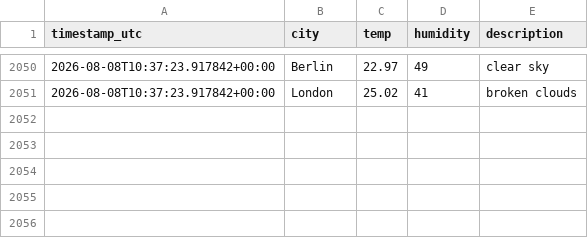
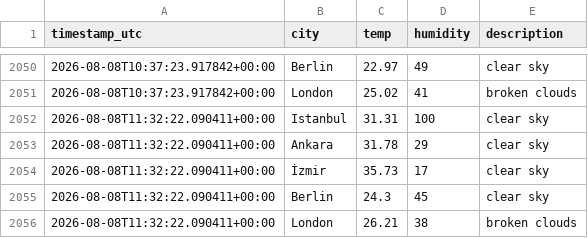
Before and after one commit to alihantangul/weather-etl, a CSV file: weather.csv, drawn as a sheet; only a part is shown, gaps mark what is left out.

```diff
--- a/weather.csv
+++ b/weather.csv
@@ -2051 +2051,6 @@
 2026-08-08T10:37:23.917842+00:00,London,25.02,41,broken clouds
+2026-08-08T11:32:22.090411+00:00,Istanbul,31.31,100,clear sky
+2026-08-08T11:32:22.090411+00:00,Ankara,31.78,29,clear sky
+2026-08-08T11:32:22.090411+00:00,İzmir,35.73,17,clear sky
+2026-08-08T11:32:22.090411+00:00,Berlin,24.3,45,clear sky
+2026-08-08T11:32:22.090411+00:00,London,26.21,38,broken clouds
```
